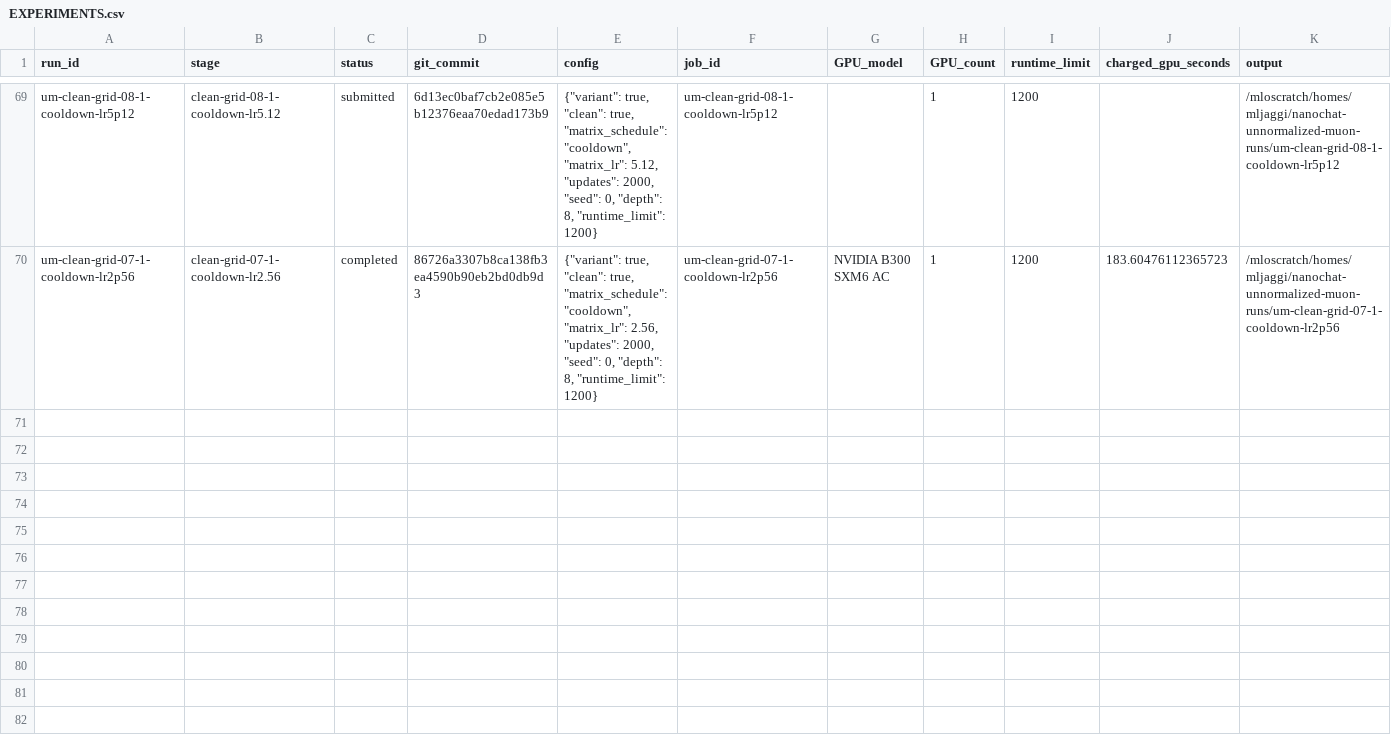
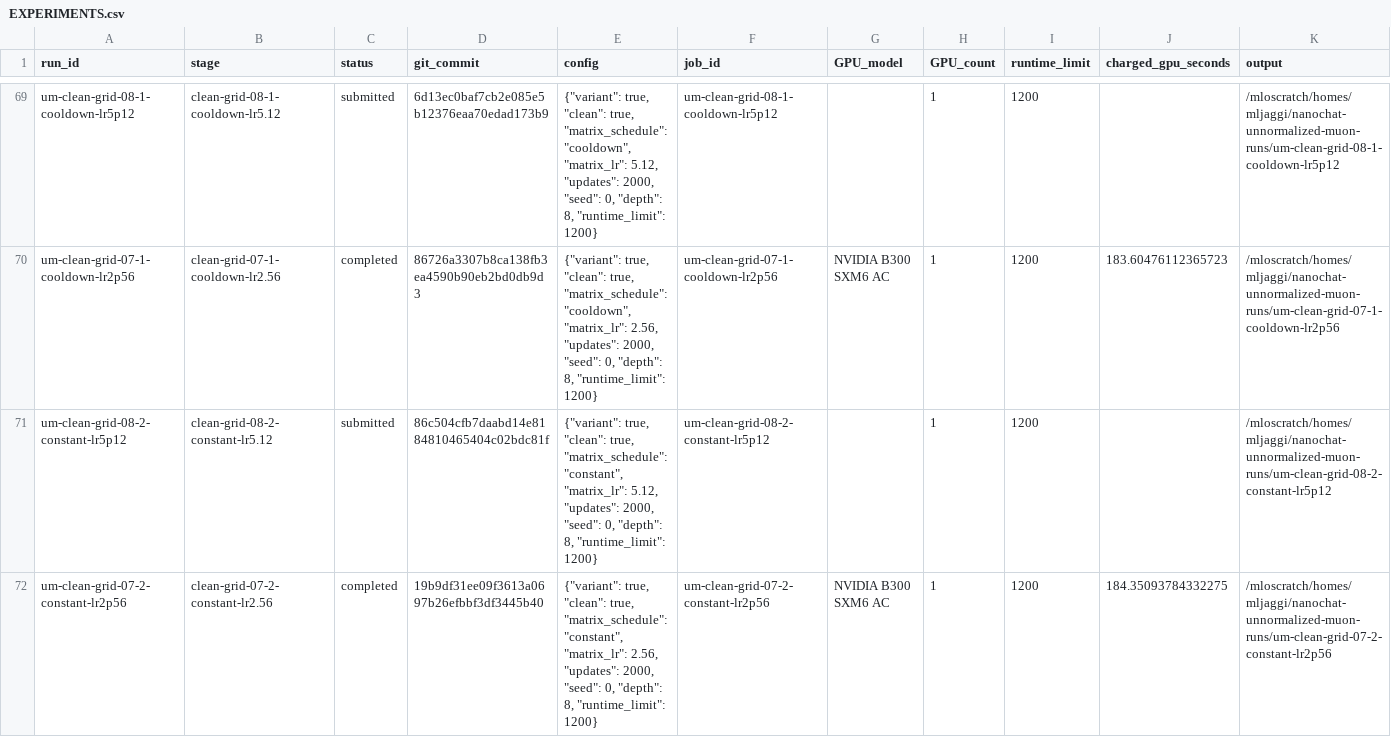
Before and after one commit to martinjaggi/nanochat, a CSV file: research/unnormalized_muon/EXPERIMENTS.csv, drawn as a sheet; only a part is shown, gaps mark what is left out; rows hold the shown columns only; the diff names each change by its address in the sheet, - before the commit and + after, or states it on an @@ line.

Commit message:
Update live Muon experiment results

```diff
--- a/research/unnormalized_muon/EXPERIMENTS.csv
+++ b/research/unnormalized_muon/EXPERIMENTS.csv
+row 71: um-clean-grid-08-2-constant-lr5p12 | clean-grid-08-2-constant-lr5.12 | submitted | 86c504cfb7daabd14e8184810465404c02bdc81f | {"variant": true, "clean": true, "matrix_schedule": "constant", "matrix_lr": 5.12, "updates": 2000, "seed": 0, "depth": 8, "runtime_limit": 1200} | um-clean-grid-08-2-constant-lr5p12 |  | 1 | 1200 |  | /mloscratch/homes/mljaggi/nanochat-unnormalized-muon-runs/um-clean-grid-08-2-constant-lr5p12
+row 72: um-clean-grid-07-2-constant-lr2p56 | clean-grid-07-2-constant-lr2.56 | completed | 19b9df31ee09f3613a0697b26efbbf3df3445b40 | {"variant": true, "clean": true, "matrix_schedule": "constant", "matrix_lr": 2.56, "updates": 2000, "seed": 0, "depth": 8, "runtime_limit": 1200} | um-clean-grid-07-2-constant-lr2p56 | NVIDIA B300 SXM6 AC | 1 | 1200 | 184.35093784332275 | /mloscratch/homes/mljaggi/nanochat-unnormalized-muon-runs/um-clean-grid-07-2-constant-lr2p56
```
Also changed, not shown: 2 other files.
